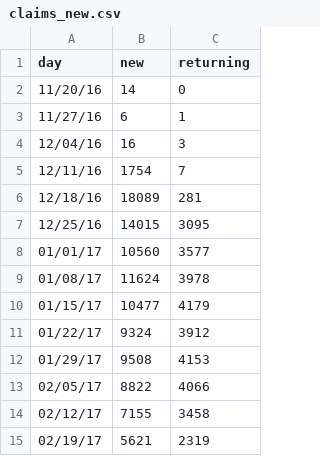
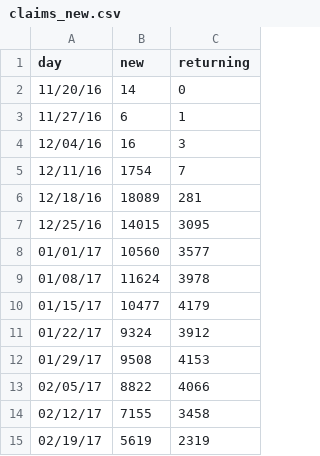
Before and after one commit to charwo/vets.gov-status, a CSV file: _data/claims_new.csv, drawn as a sheet.

Commit message:
2017-02-21 automated GA data pull (#224)

```diff
--- a/_data/claims_new.csv
+++ b/_data/claims_new.csv
@@ -14,2 +14,2 @@ day,new,returning
 02/12/17,7155,3458
-02/19/17,5621,2319
+02/19/17,5619,2319
```
Also changed, not shown: _data/claims_users.csv, _data/core_new.csv, 17 other files.
